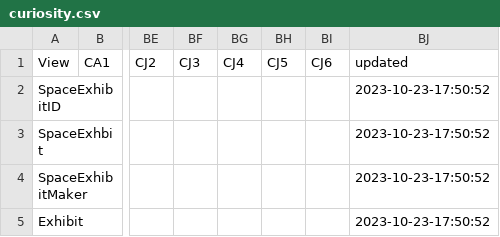
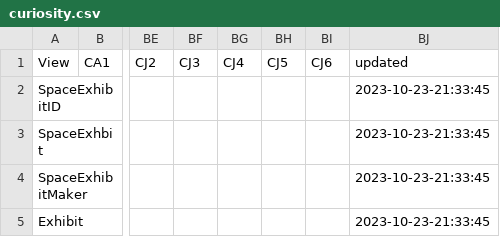
Before and after one commit to MakerFaireOrlando/mfo-static-website, a CSV file: _python/curiosity.csv, drawn as a sheet; only a part is shown, gaps mark what is left out; the diff names each change by its address in the sheet, - before the commit and + after, or states it on an @@ line.

```diff
--- a/_python/curiosity.csv
+++ b/_python/curiosity.csv
-BJ2:BJ5: 2023-10-23-17:50:52
+BJ2:BJ5: 2023-10-23-21:33:45
```
Also changed, not shown: _python/opportunity.csv, _python/spirit.csv, 28 other files.
